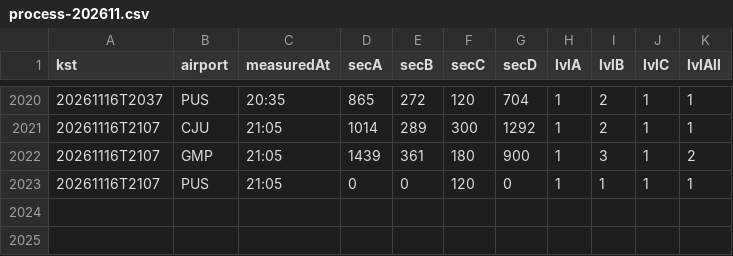
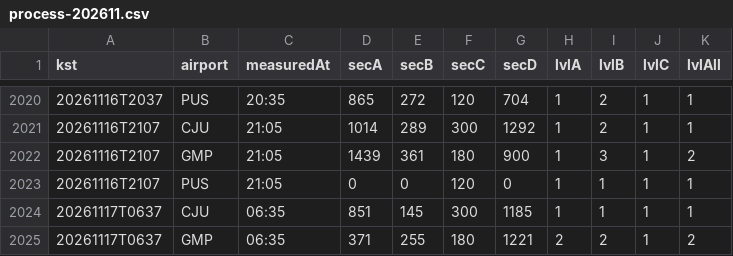
Before and after one commit to qhshdlwl/airport-eta-data, a CSV file: history/process-202611.csv, drawn as a sheet; only a part is shown, gaps mark what is left out; the diff names each change by its address in the sheet, - before the commit and + after, or states it on an @@ line.

```diff
--- a/history/process-202611.csv
+++ b/history/process-202611.csv
+row 2024: 20261117T0637 | CJU | 06:35 | 851 | 145 | 300 | 1185 | 1 | 1 | 1 | 1
+row 2025: 20261117T0637 | GMP | 06:35 | 371 | 255 | 180 | 1221 | 2 | 2 | 1 | 2
```
Also changed, not shown: 2 other files.
